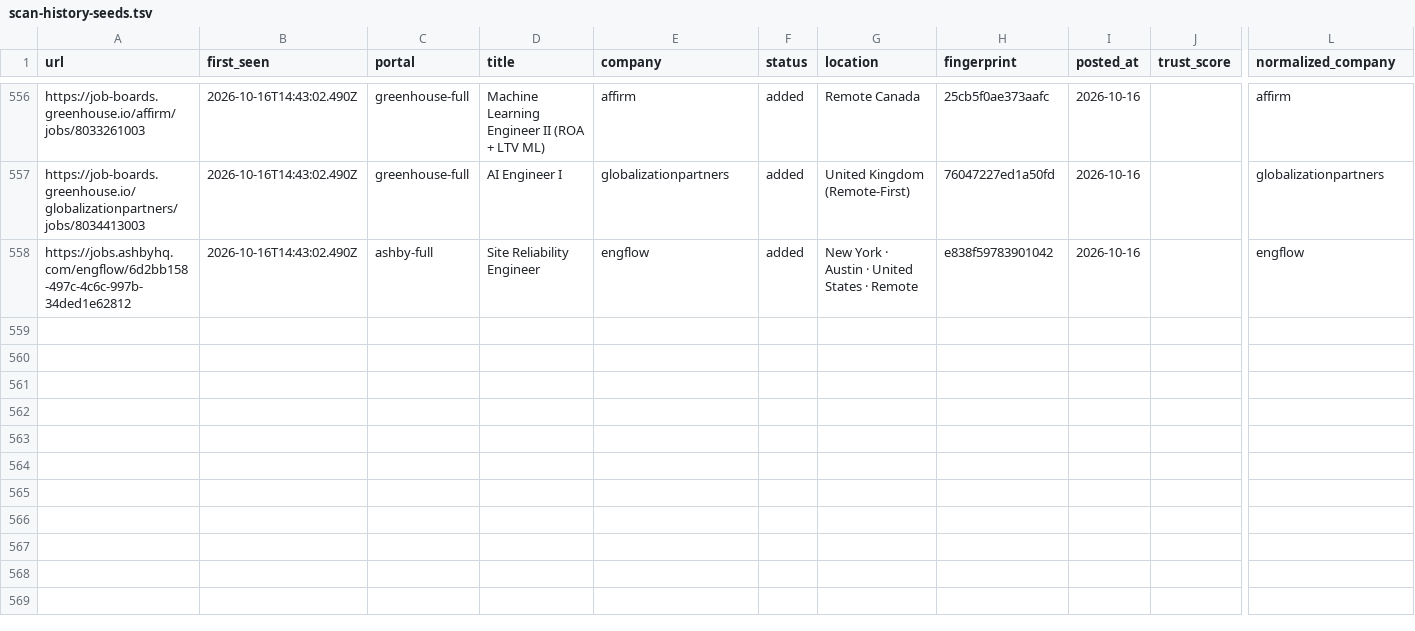
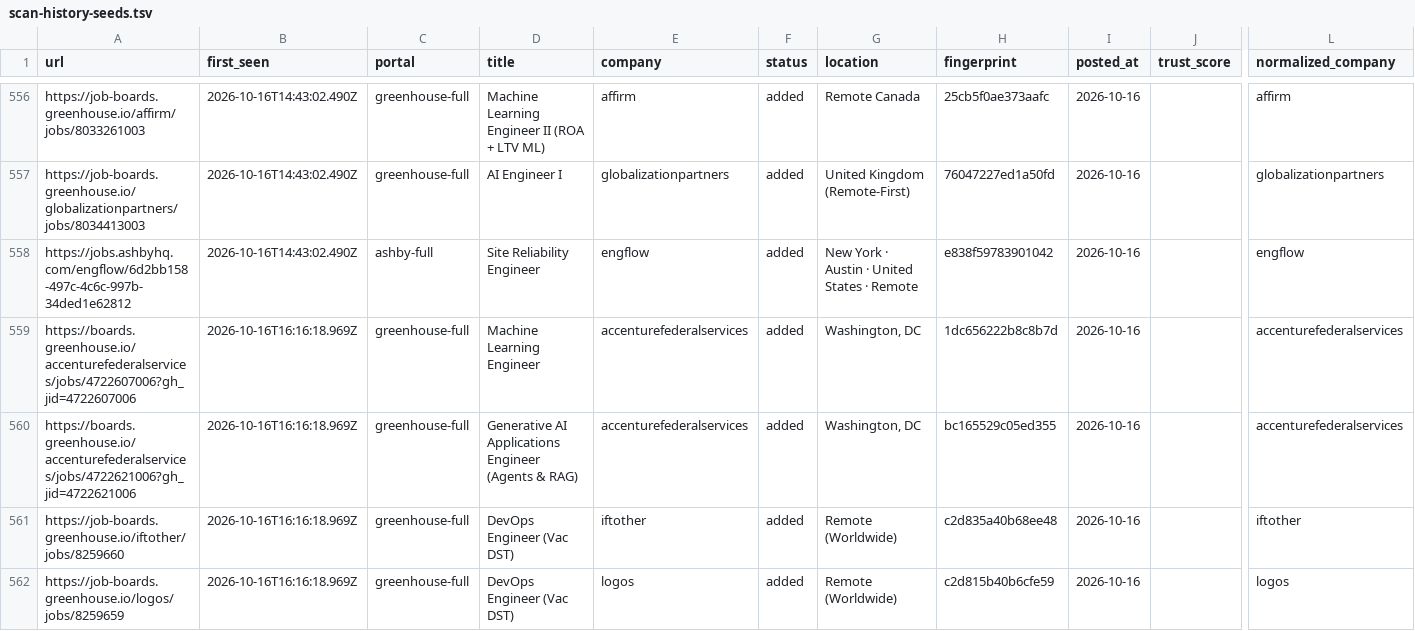
Before and after one commit to manavmalavia18/ghal-scanner, a TSV file: data/scan-history-seeds.tsv, drawn as a sheet; only a part is shown, gaps mark what is left out; rows hold the shown columns only; the diff names each change by its address in the sheet, - before the commit and + after, or states it on an @@ line.

```diff
--- a/data/scan-history-seeds.tsv
+++ b/data/scan-history-seeds.tsv
+row 559: https://boards.greenhouse.io/accenturefederalservices/jobs/4722607006?gh_jid=4722607006 | 2026-10-16T16:16:18.969Z | greenhouse-full | Machine Learning Engineer | accenturefederalservices | added | Washington, DC | 1dc656222b8c8b7d | 2026-10-16 |  | accenturefederalservices
+row 560: https://boards.greenhouse.io/accenturefederalservices/jobs/4722621006?gh_jid=4722621006 | 2026-10-16T16:16:18.969Z | greenhouse-full | Generative AI Applications Engineer (Agents & RAG) | accenturefederalservices | added | Washington, DC | bc165529c05ed355 | 2026-10-16 |  | accenturefederalservices
+row 561: https://job-boards.greenhouse.io/iftother/jobs/8259660 | 2026-10-16T16:16:18.969Z | greenhouse-full | DevOps Engineer (Vac DST) | iftother | added | Remote (Worldwide) | c2d835a40b68ee48 | 2026-10-16 |  | iftother
+row 562: https://job-boards.greenhouse.io/logos/jobs/8259659 | 2026-10-16T16:16:18.969Z | greenhouse-full | DevOps Engineer (Vac DST) | logos | added | Remote (Worldwide) | c2d815b40b6cfe59 | 2026-10-16 |  | logos
```
Also changed, not shown: 3 other files.
